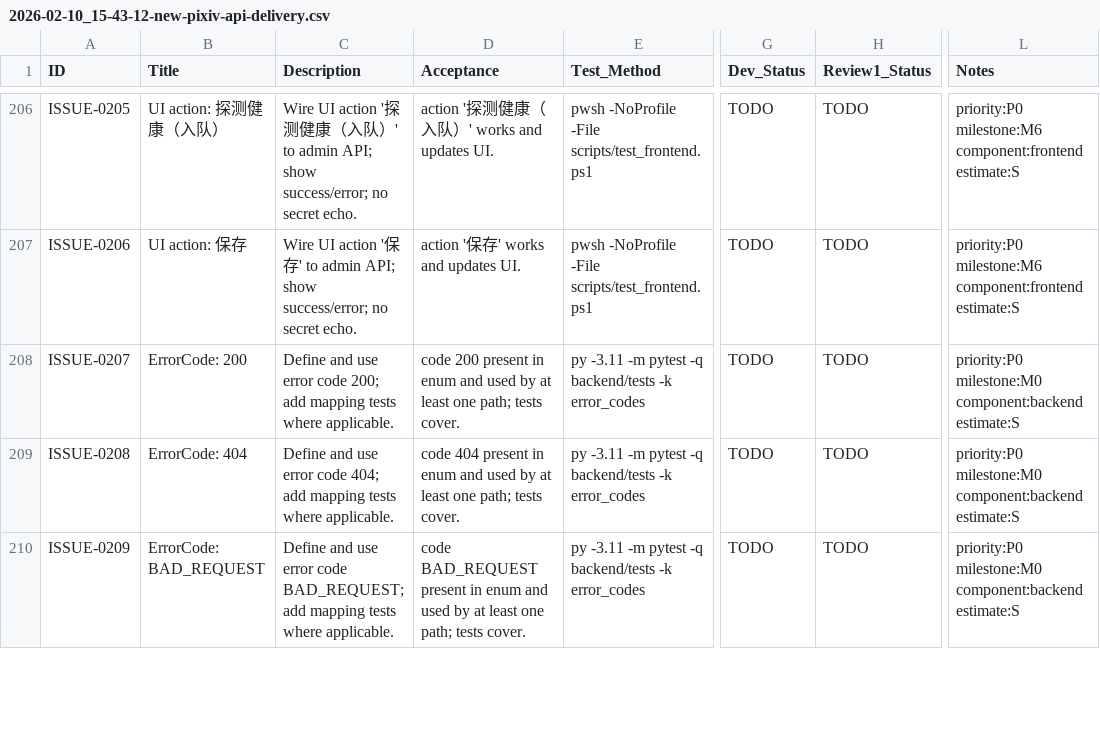
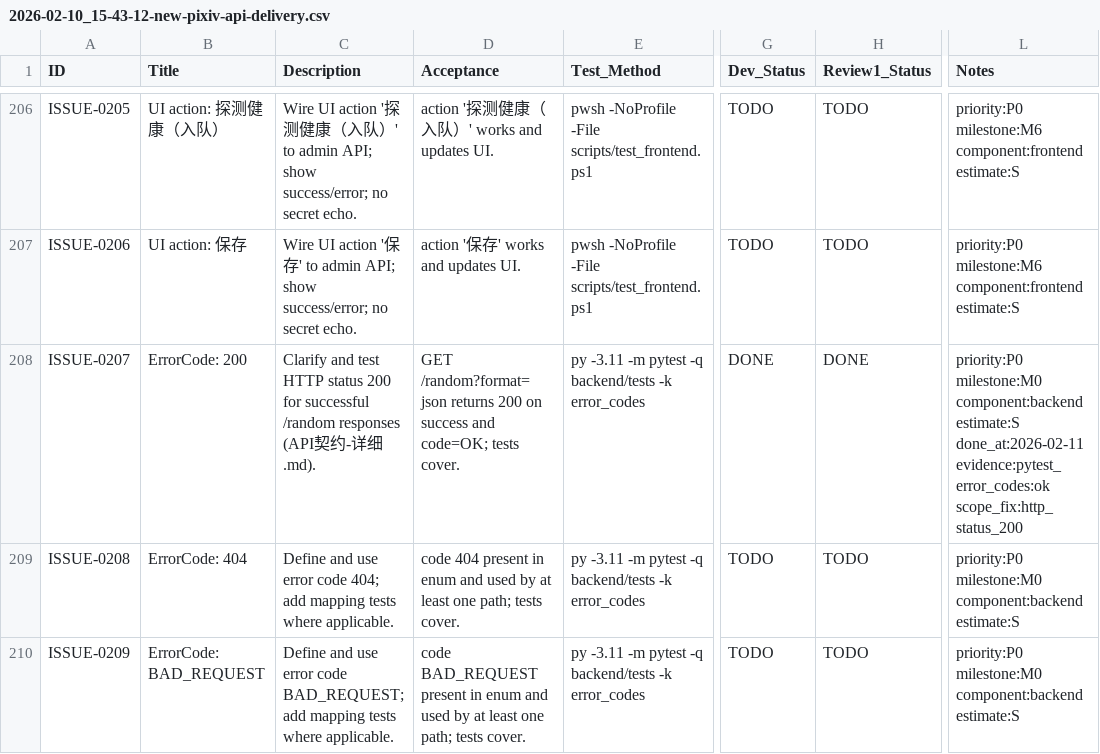
Before and after one commit to inliver233/random-mage, a CSV file: issues/2026-02-10_15-43-12-new-pixiv-api-delivery.csv, drawn as a sheet; only a part is shown, gaps mark what is left out; the diff names each change by its address in the sheet, - before the commit and + after, or states it on an @@ line.

Commit message:
[ISSUE-0207] ErrorCode: 200

```diff
--- a/issues/2026-02-10_15-43-12-new-pixiv-api-delivery.csv
+++ b/issues/2026-02-10_15-43-12-new-pixiv-api-delivery.csv
-C208 (Description): Define and use error code 200; add mapping tests where applicable.
+C208 (Description): Clarify and test HTTP status 200 for successful /random responses (API契约-详细.md).
-D208 (Acceptance): code 200 present in enum and used by at least one path; tests cover.
+D208 (Acceptance): GET /random?format=json returns 200 on success and code=OK; tests cover.
-G208 (Dev_Status): TODO
+G208 (Dev_Status): DONE
-H208 (Review1_Status): TODO
+H208 (Review1_Status): DONE
-L208 (Notes): …component:backend estimate:S
+L208 (Notes): …component:backend estimate:S done_at:2026-02-11 evidence:pytest_error_codes:ok scope_fix:http_status_200
```
Also changed, not shown: 1 other file.
